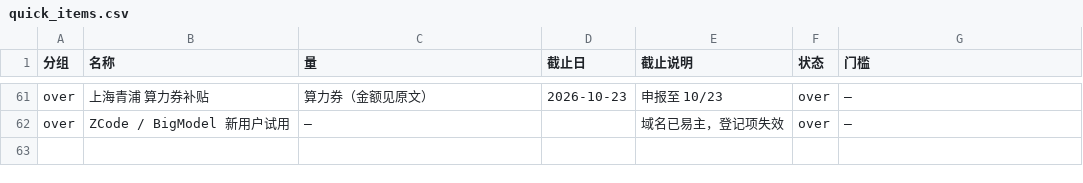
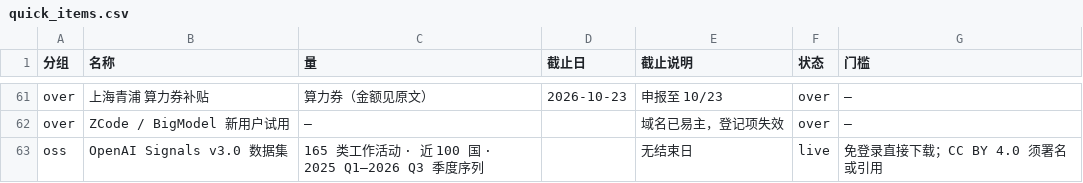
Before and after one commit to Lavie-purple/ai-free-content-digest, a CSV file: .workbuddy/data/quick_items.csv, drawn as a sheet; only a part is shown, gaps mark what is left out; the diff names each change by its address in the sheet, - before the commit and + after, or states it on an @@ line.

```diff
--- a/.workbuddy/data/quick_items.csv
+++ b/.workbuddy/data/quick_items.csv
+row 63: oss | OpenAI Signals v3.0 数据集 | 165 类工作活动 · 近 100 国 · 2025 Q1–2026 Q3 季度序列 |  | 无结束日 | live | 免登录直接下载；CC BY 4.0 须署名或引用
```
Also changed, not shown: .workbuddy/data/source_hits.csv, 24 other files.
